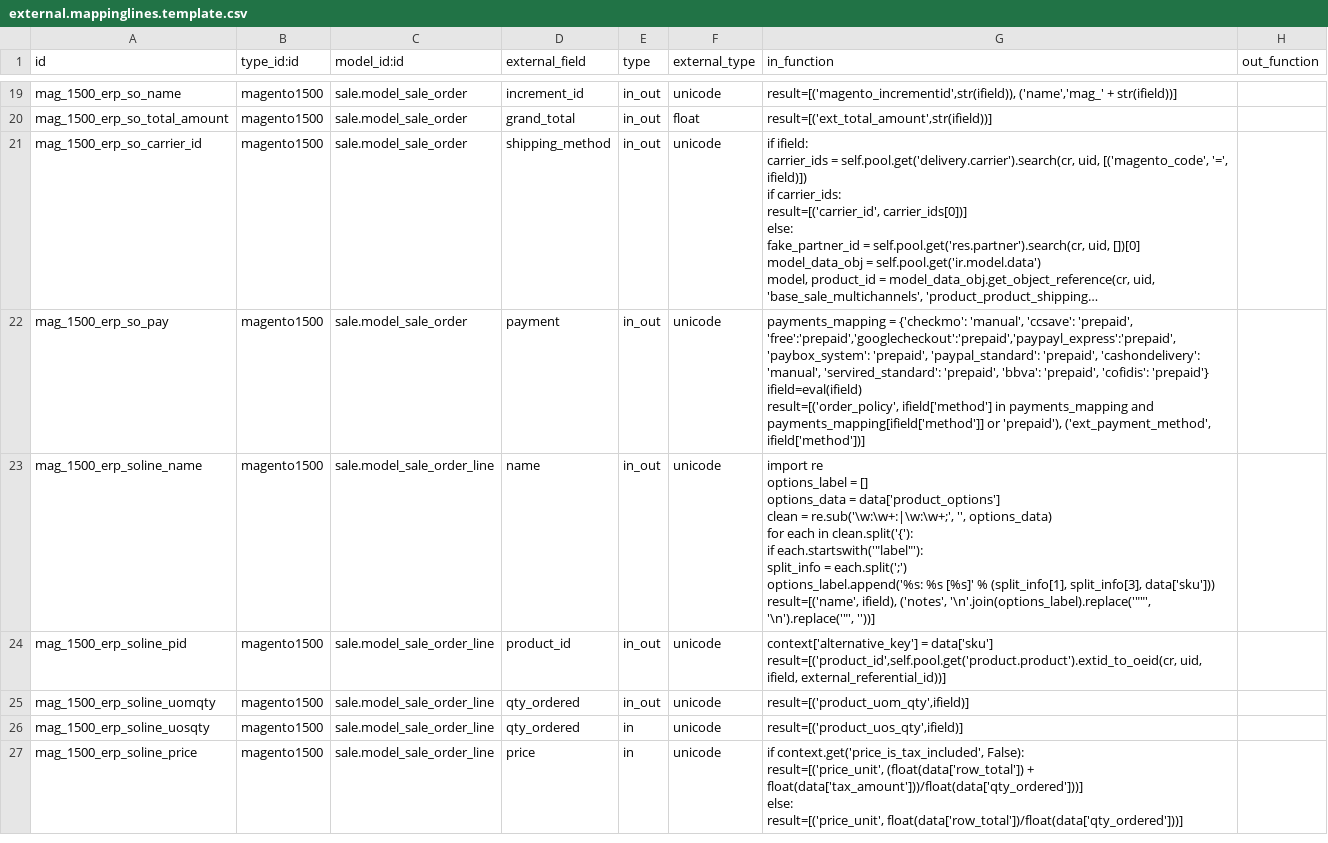
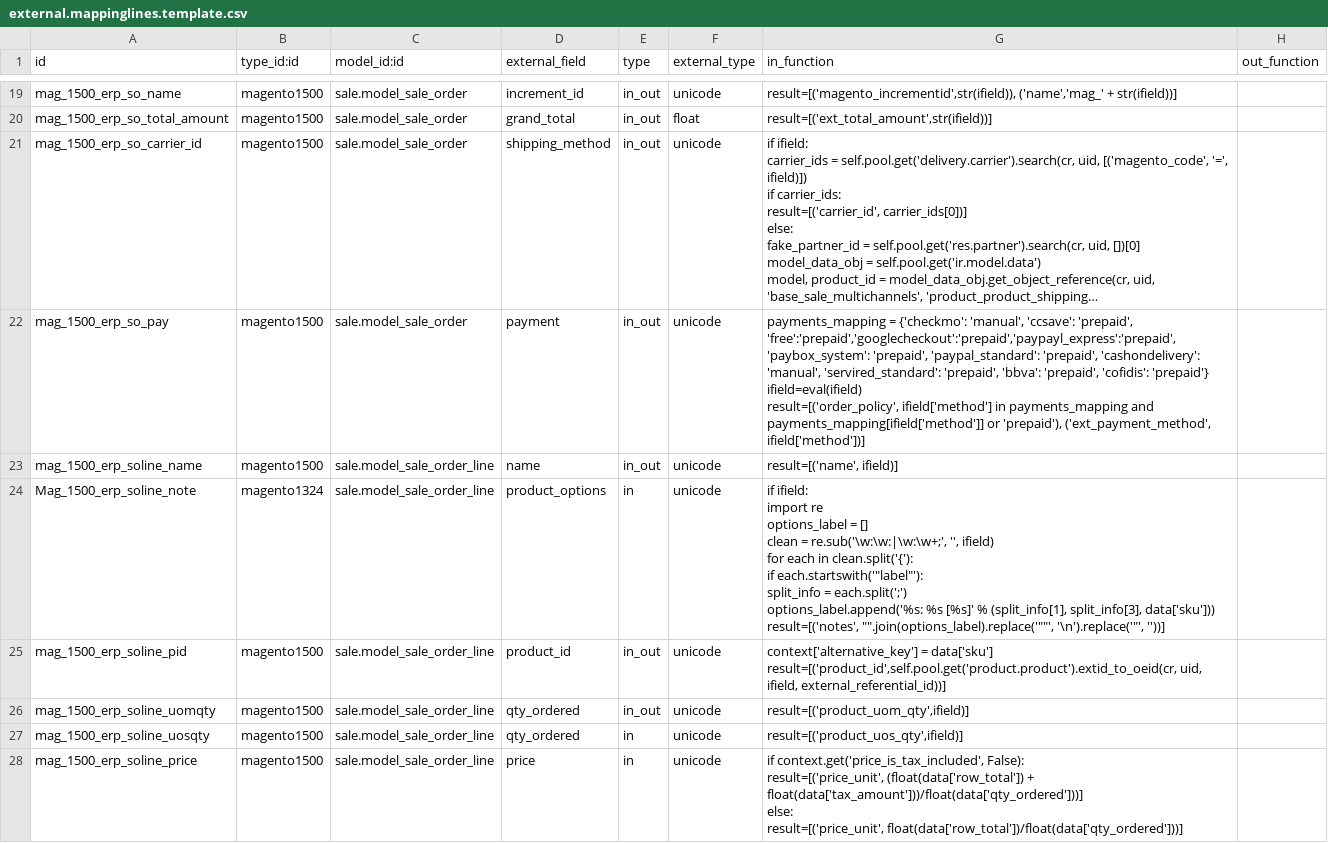
Before and after one commit to florian-dacosta/connector-magento, a CSV file: magentoerpconnect/settings/1.5.0.0/external.mappinglines.template.csv, drawn as a sheet; only a part is shown, gaps mark what is left out; long unchanged cells end in ….

```diff
--- a/magentoerpconnect/settings/1.5.0.0/external.mappinglines.template.csv
+++ b/magentoerpconnect/settings/1.5.0.0/external.mappinglines.template.csv
@@ -34,14 +34,15 @@ ifield=eval(ifield)
 result=[('order_policy', ifield['method'] in payments_mapping and payments_mapping[ifield['method']] or 'prepaid'), ('ext_payment_method', ifield['method'])]",
-"mag_1500_erp_soline_name","magento1500","sale.model_sale_order_line","name","in_out","unicode","import re
-options_label = []
-options_data = data['product_options']
-clean = re.sub('\w:\w+:|\w:\w+;', '', options_data)
-for each in clean.split('{'):
-    if each.startswith('""label""'):
-        split_info = each.split(';')	
-        options_label.append('%s: %s [%s]' % (split_info[1], split_info[3], data['sku']))
-	
-	
-result=[('name', ifield), ('notes',  '\n'.join(options_label).replace('""""', '\n').replace('""', ''))]
-",
+"mag_1500_erp_soline_name","magento1500","sale.model_sale_order_line","name","in_out","unicode","result=[('name', ifield)]
+",
+"Mag_1500_erp_soline_note","magento1324","sale.model_sale_order_line","product_options","in","unicode","if ifield:
+    import re
+    options_label = []
+    clean = re.sub('\w:\w:|\w:\w+;', '', ifield)
+    for each in clean.split('{'):
+        if each.startswith('""label""'):
+            split_info = each.split(';')	
+            options_label.append('%s: %s [%s]' % (split_info[1], split_info[3], data['sku']))
+	
+    result=[('notes',  """".join(options_label).replace('""""', '\n').replace('""', ''))]
+",
 "mag_1500_erp_soline_pid","magento1500","sale.model_sale_order_line","product_id","in_out","unicode","context['alternative_key'] = data['sku']
```
Also changed, not shown: magentoerpconnect/settings/1.3.2.4/external.mappinglines.template.csv.
